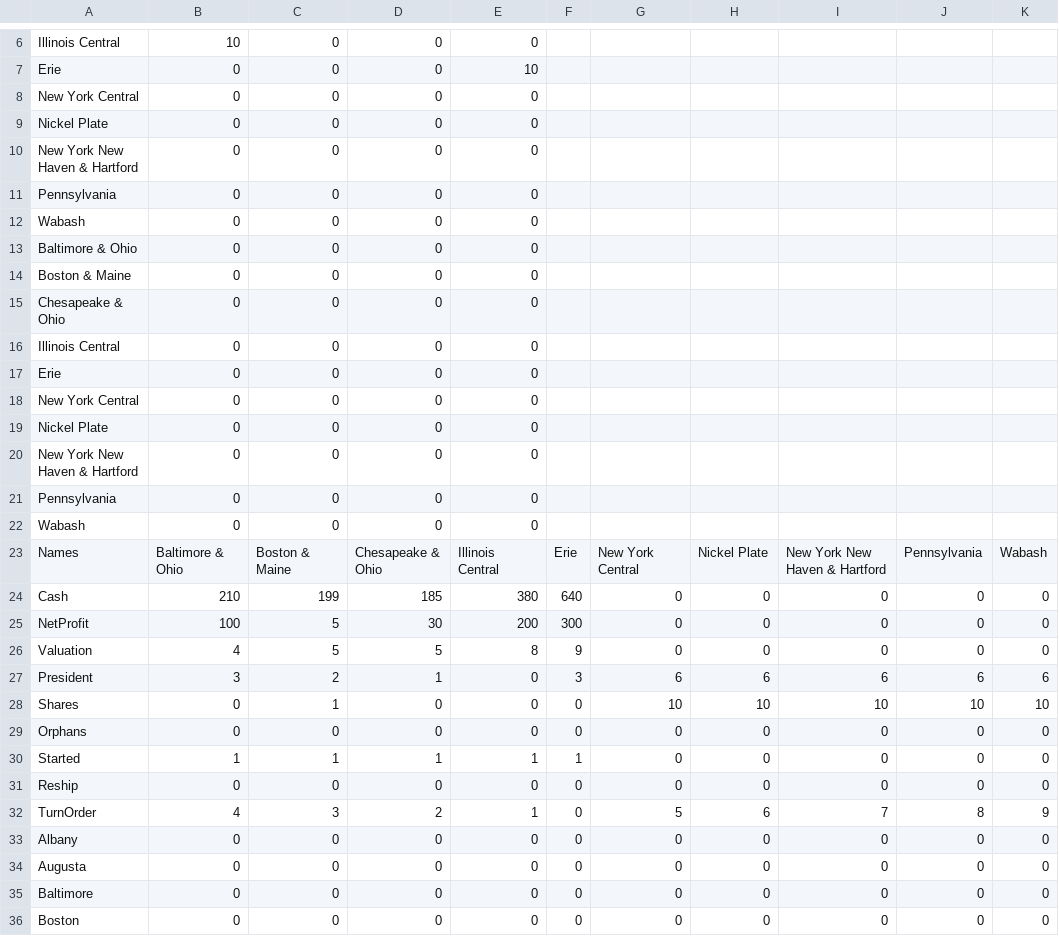
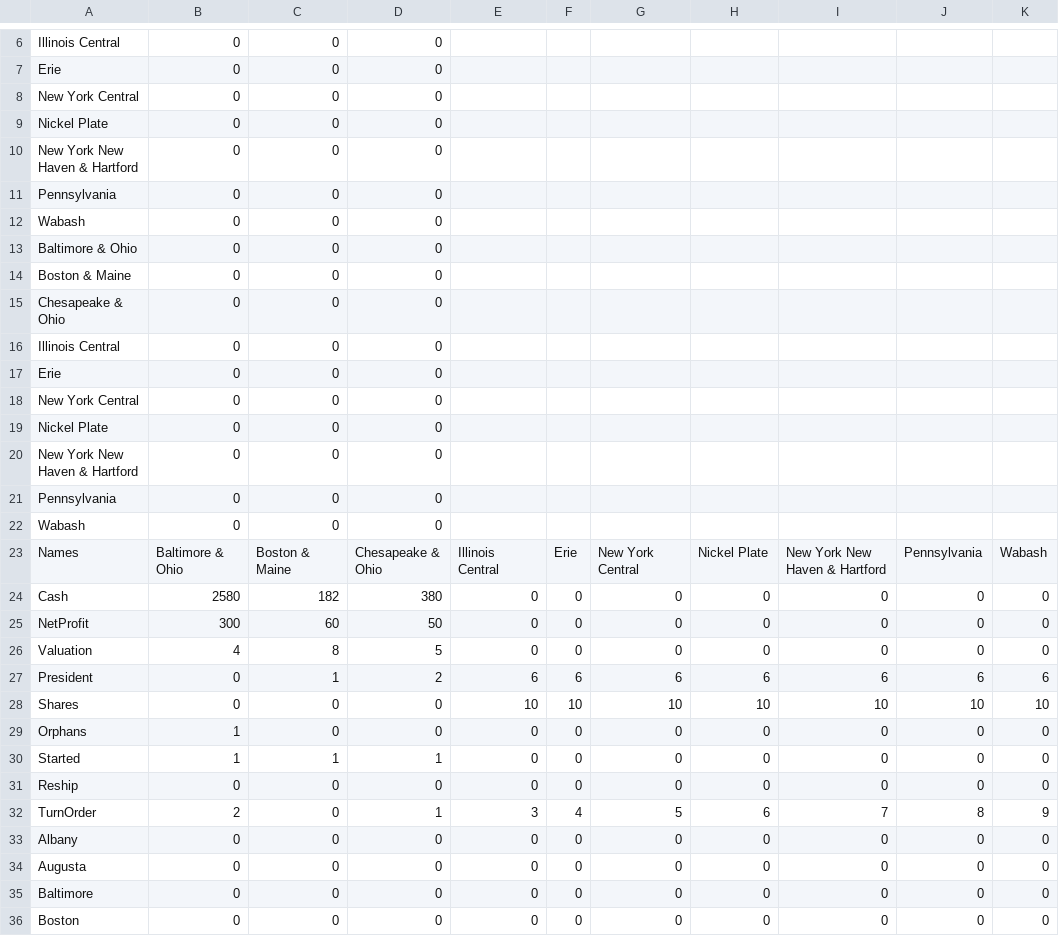
Before and after one commit to jjgiesey/BO2, a CSV file: BO2/bodata6.csv, drawn as a sheet; only a part is shown, gaps mark what is left out; the diff covers the shown part only; the diff names each change by its address in the sheet, - before the commit and + after, or states it on an @@ line.

```diff
--- a/BO2/bodata6.csv
+++ b/BO2/bodata6.csv
-B6: 10
+B6: 0
-E6: 0
+E6: (empty)
-E7: 10
+E7: (empty)
-E8:E22: 0
+E8:E22: (empty)
-B24: 210
+B24: 2580
-C24: 199
+C24: 182
-D24: 185
+D24: 380
-E24: 380
+E24: 0
-F24: 640
+F24: 0
-B25: 100
+B25: 300
-C25: 5
+C25: 60
-D25: 30
+D25: 50
-E25: 200
+E25: 0
-F25: 300
+F25: 0
-C26: 5
+C26: 8
-E26: 8
+E26: 0
-F26: 9
+F26: 0
-B27: 3
+B27: 0
-C27: 2
+C27: 1
-D27: 1
+D27: 2
-E27: 0
+E27: 6
-F27: 3
+F27: 6
-C28: 1
+C28: 0
-E28: 0
+E28: 10
-F28: 0
+F28: 10
-B29: 0
+B29: 1
-E30: 1
+E30: 0
-F30: 1
+F30: 0
-B32: 4
+B32: 2
-C32: 3
+C32: 0
-D32: 2
+D32: 1
-E32: 1
+E32: 3
-F32: 0
+F32: 4
```
Also changed, not shown: 3 added rows, 3 removed rows and 40 edited cells elsewhere in this file, 2 other files.
